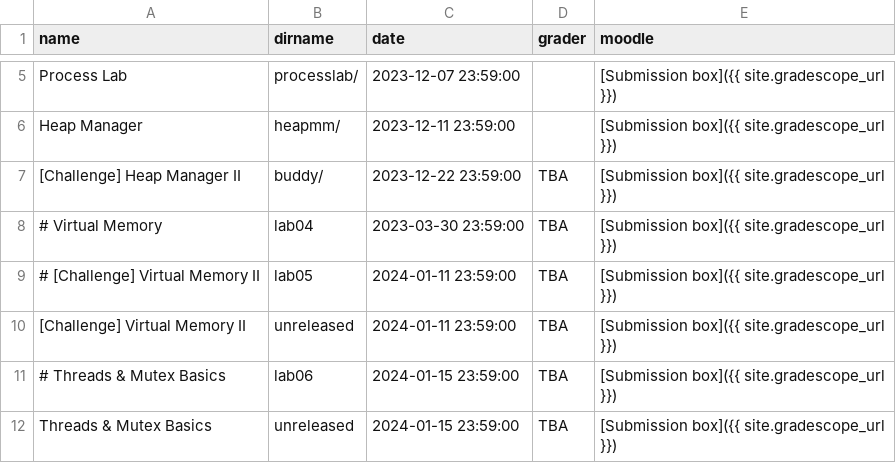
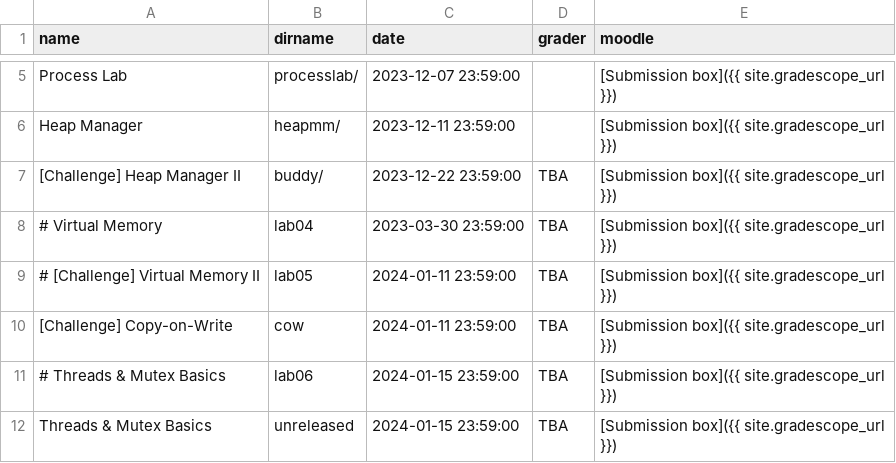
Before and after one commit to RHIT-CSSE/csse332, a CSV file: _data/assignments.csv, drawn as a sheet; only a part is shown, gaps mark what is left out.

```diff
--- a/_data/assignments.csv
+++ b/_data/assignments.csv
@@ -9,3 +9,3 @@ Heap Manager,heapmm/,2023-12-11 23:59:00,,[Submission box]({{ site.gradescope_ur
 # [Challenge] Virtual Memory II,lab05,2024-01-11 23:59:00,TBA,[Submission box]({{ site.gradescope_url }})
-[Challenge] Virtual Memory II,unreleased,2024-01-11 23:59:00,TBA,[Submission box]({{ site.gradescope_url }})
+[Challenge] Copy-on-Write,cow,2024-01-11 23:59:00,TBA,[Submission box]({{ site.gradescope_url }})
 # Threads & Mutex Basics,lab06,2024-01-15 23:59:00,TBA,[Submission box]({{ site.gradescope_url }})
```
Also changed, not shown: 2 other files.
